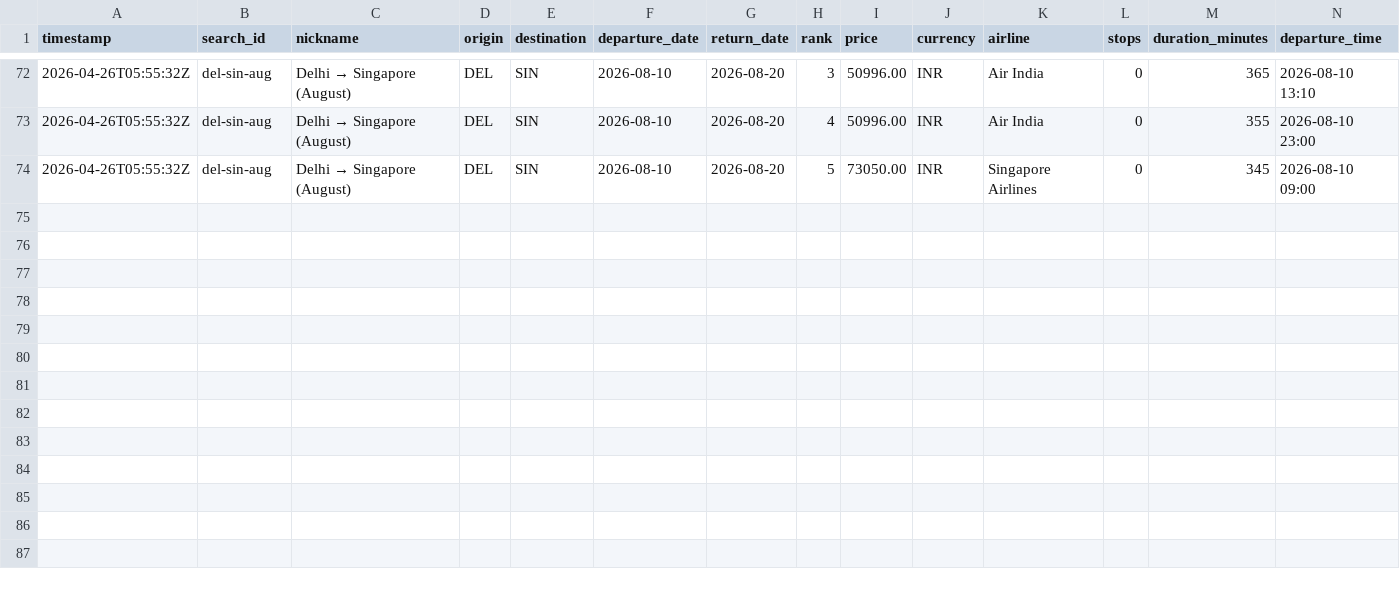
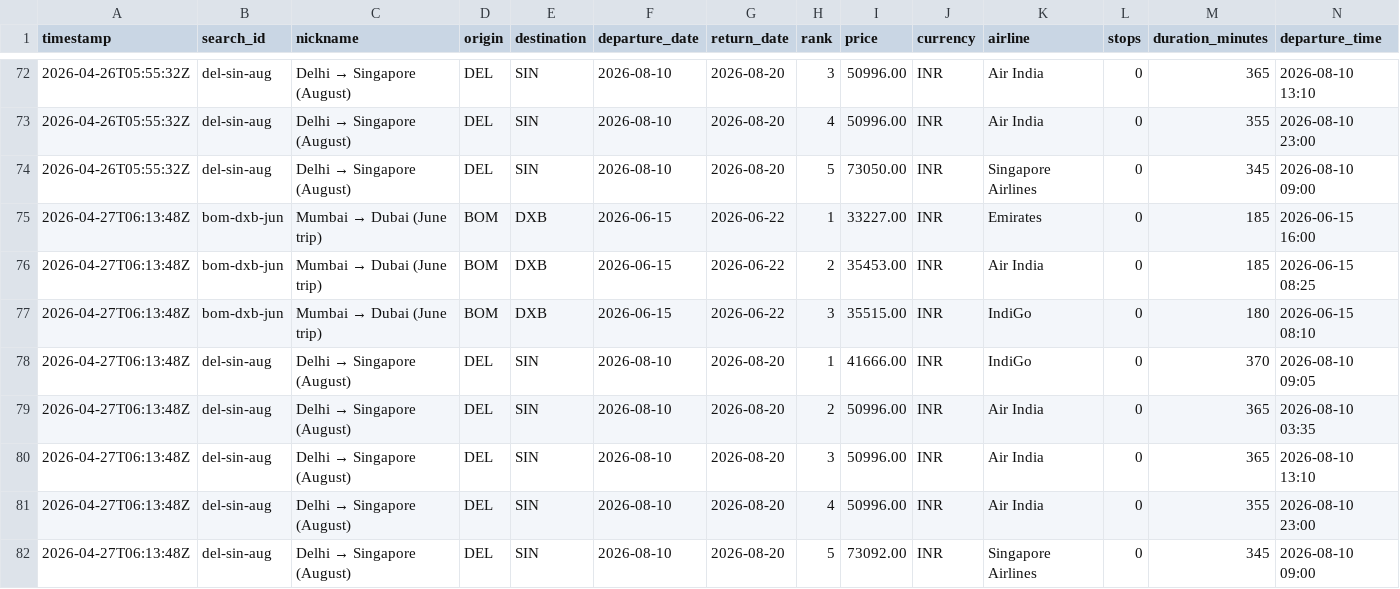
Before and after one commit to NishitMehta/claudeHFTrackerTestProject, a CSV file: data/prices_flights.csv, drawn as a sheet; only a part is shown, gaps mark what is left out; rows hold the shown columns only; the diff names each change by its address in the sheet, - before the commit and + after, or states it on an @@ line.

```diff
--- a/data/prices_flights.csv
+++ b/data/prices_flights.csv
+row 75: 2026-04-27T06:13:48Z | bom-dxb-jun | Mumbai → Dubai (June trip) | BOM | DXB | 2026-06-15 | 2026-06-22 | 1 | 33227.00 | INR | Emirates | 0 | 185 | 2026-06-15 16:00
+row 76: 2026-04-27T06:13:48Z | bom-dxb-jun | Mumbai → Dubai (June trip) | BOM | DXB | 2026-06-15 | 2026-06-22 | 2 | 35453.00 | INR | Air India | 0 | 185 | 2026-06-15 08:25
+row 77: 2026-04-27T06:13:48Z | bom-dxb-jun | Mumbai → Dubai (June trip) | BOM | DXB | 2026-06-15 | 2026-06-22 | 3 | 35515.00 | INR | IndiGo | 0 | 180 | 2026-06-15 08:10
+row 78: 2026-04-27T06:13:48Z | del-sin-aug | Delhi → Singapore (August) | DEL | SIN | 2026-08-10 | 2026-08-20 | 1 | 41666.00 | INR | IndiGo | 0 | 370 | 2026-08-10 09:05
+row 79: 2026-04-27T06:13:48Z | del-sin-aug | Delhi → Singapore (August) | DEL | SIN | 2026-08-10 | 2026-08-20 | 2 | 50996.00 | INR | Air India | 0 | 365 | 2026-08-10 03:35
+row 80: 2026-04-27T06:13:48Z | del-sin-aug | Delhi → Singapore (August) | DEL | SIN | 2026-08-10 | 2026-08-20 | 3 | 50996.00 | INR | Air India | 0 | 365 | 2026-08-10 13:10
+row 81: 2026-04-27T06:13:48Z | del-sin-aug | Delhi → Singapore (August) | DEL | SIN | 2026-08-10 | 2026-08-20 | 4 | 50996.00 | INR | Air India | 0 | 355 | 2026-08-10 23:00
+row 82: 2026-04-27T06:13:48Z | del-sin-aug | Delhi → Singapore (August) | DEL | SIN | 2026-08-10 | 2026-08-20 | 5 | 73092.00 | INR | Singapore Airlines | 0 | 345 | 2026-08-10 09:00
```
Also changed, not shown: data/prices_hotels.csv, 1 other file.
